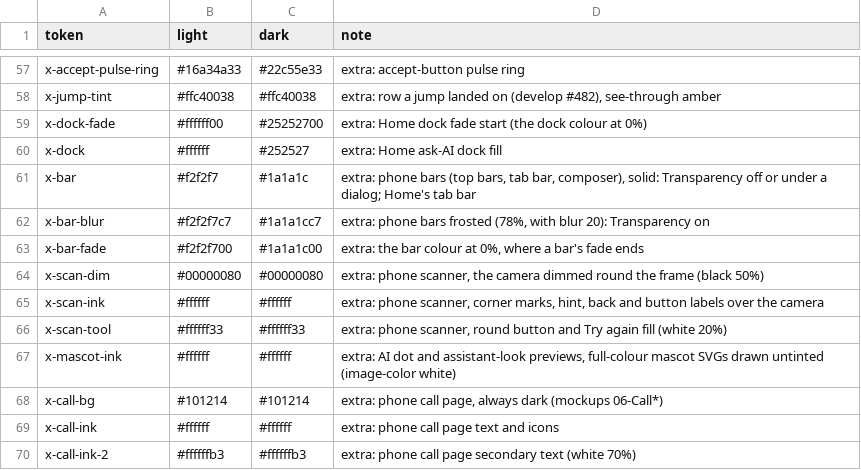
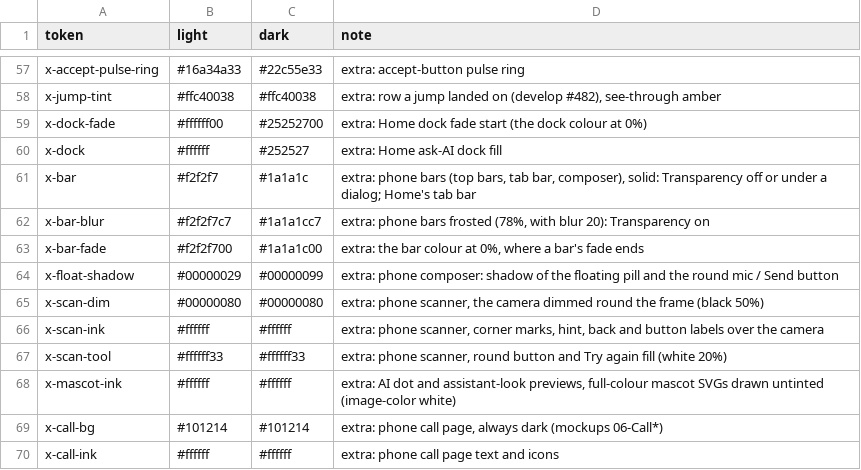
Before and after one commit to people-post/pp-browser, a TSV file: assets/themes/theme_tokens.tsv, drawn as a sheet; only a part is shown, gaps mark what is left out; the shorter side is filled out with more unchanged rows; the diff names each change by its address in the sheet, - before the commit and + after, or states it on an @@ line.

```diff
--- a/assets/themes/theme_tokens.tsv
+++ b/assets/themes/theme_tokens.tsv
+row 64: x-float-shadow | #00000029 | #00000099 | extra: phone composer: shadow of the floating pill and the round mic / Send button
```
Also changed, not shown: 15 other files.
